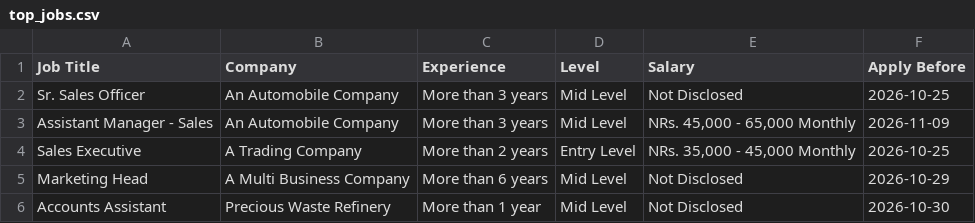
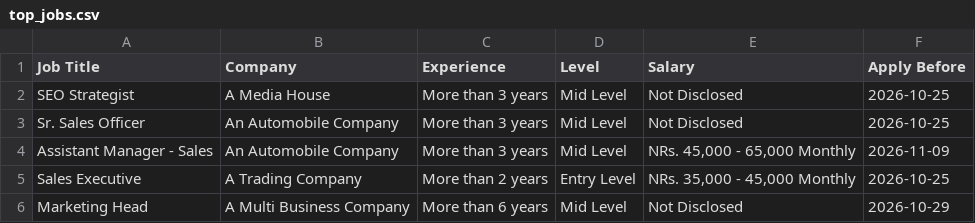
Before and after one commit to ashira-maharjan/jobportal-scraper, a CSV file: data_file/top_jobs.csv, drawn as a sheet; only a part is shown; the shorter side is filled out with more unchanged rows.

```diff
--- a/data_file/top_jobs.csv
+++ b/data_file/top_jobs.csv
@@ -1,2 +1,3 @@
 Job Title,Company,Experience,Level,Salary,Apply Before
+SEO Strategist,A Media House,More than 3 years,Mid Level,Not Disclosed,2026-10-25
 Sr. Sales Officer,An Automobile Company,More than 3 years,Mid Level,Not Disclosed,2026-10-25
```
Also changed, not shown: data_file/by_deadline.csv.
